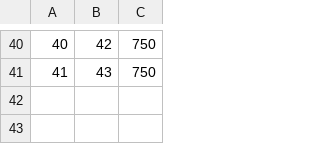
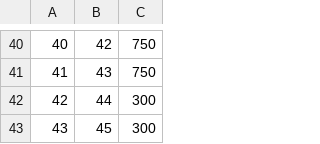
Before and after one commit to dpoliwhi/SQL-DataBase, a CSV file: data/XP.csv, drawn as a sheet; only a part is shown, gaps mark what is left out.

```diff
--- a/data/XP.csv
+++ b/data/XP.csv
@@ -41 +41,3 @@
 41;43;750
+42;44;300
+43;45;300
```
Also changed, not shown: data/Checks.csv, data/P2P.csv, 31 other files.
